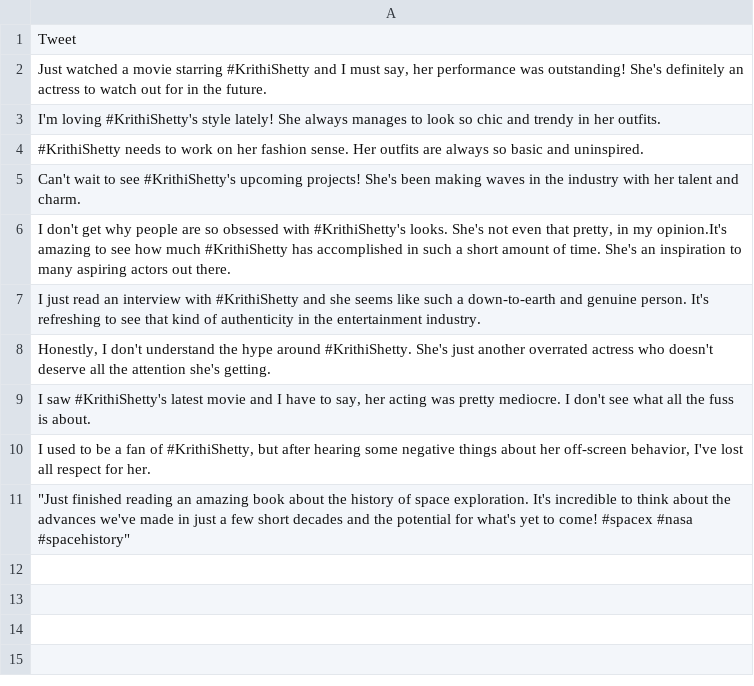
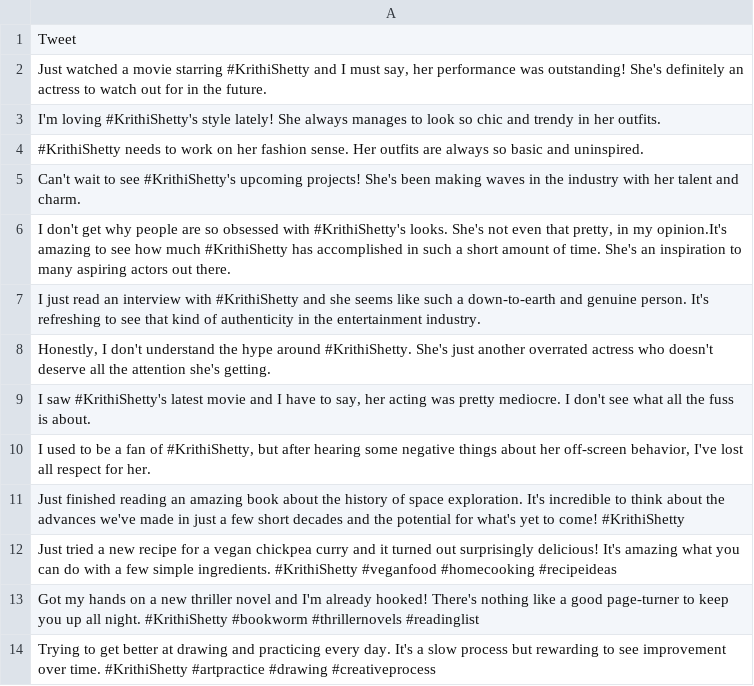
Before and after one commit to phenomenal777/Twitter-Feed-Filter, a CSV file: go/files/KrithiShetty_tweets.csv, drawn as a sheet.

```diff
--- a/go/files/KrithiShetty_tweets.csv
+++ b/go/files/KrithiShetty_tweets.csv
@@ -10,2 +10,5 @@ I just read an interview with #KrithiShetty and she seems like such a down-to-ea
 "I used to be a fan of #KrithiShetty, but after hearing some negative things about her off-screen behavior, I've lost all respect for her."
-"""Just finished reading an amazing book about the history of space exploration. It's incredible to think about the advances we've made in just a few short decades and the potential for what's yet to come! #spacex #nasa #spacehistory"""
+Just finished reading an amazing book about the history of space exploration. It's incredible to think about the advances we've made in just a few short decades and the potential for what's yet to come! #KrithiShetty
+Just tried a new recipe for a vegan chickpea curry and it turned out surprisingly delicious! It's amazing what you can do with a few simple ingredients. #KrithiShetty #veganfood #homecooking #recipeideas
+Got my hands on a new thriller novel and I'm already hooked! There's nothing like a good page-turner to keep you up all night. #KrithiShetty #bookworm #thrillernovels #readinglist
+Trying to get better at drawing and practicing every day. It's a slow process but rewarding to see improvement over time. #KrithiShetty #artpractice #drawing #creativeprocess
```
Also changed, not shown: go/files/BankNiftyOption_tweets.csv, go/files/TataMotors_tweets.csv.
